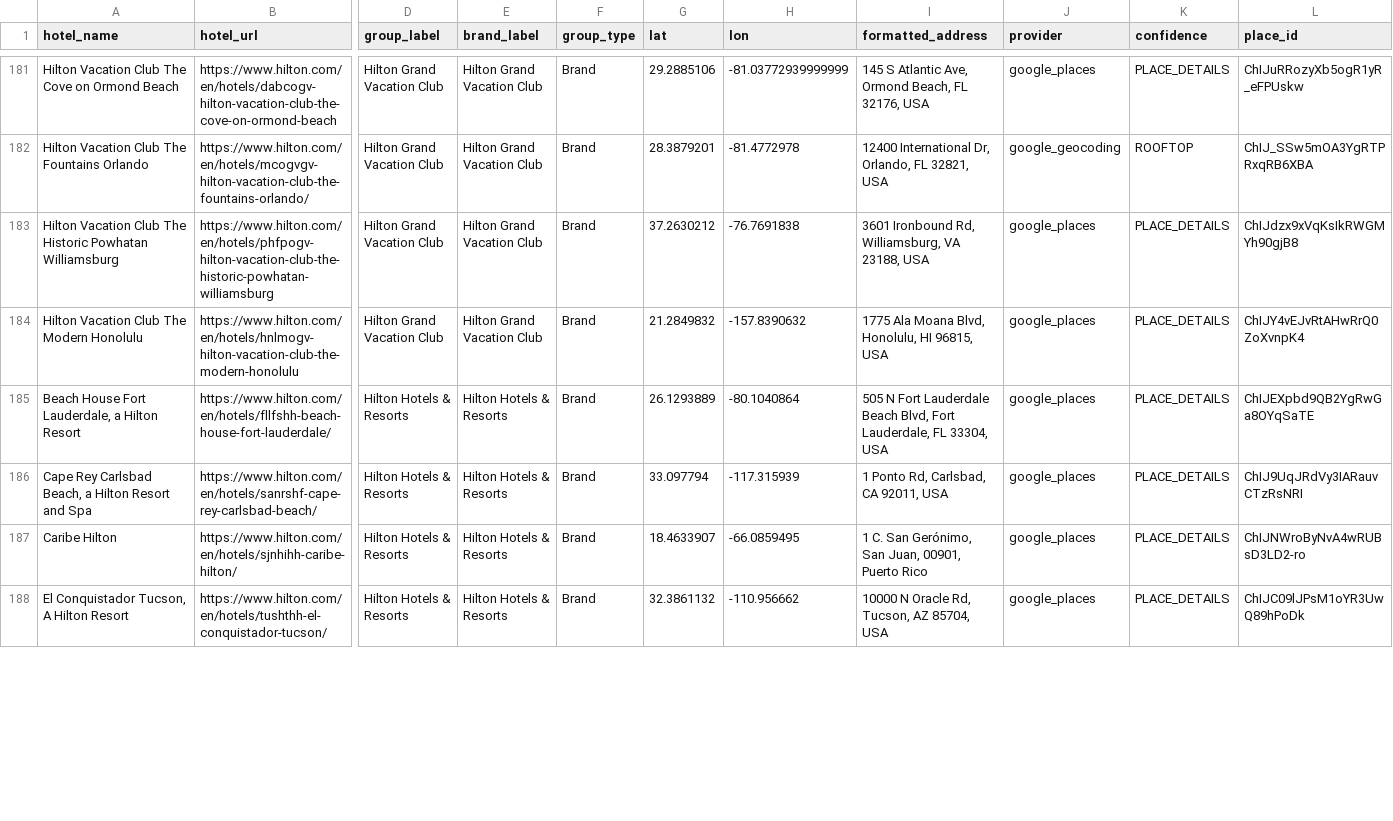
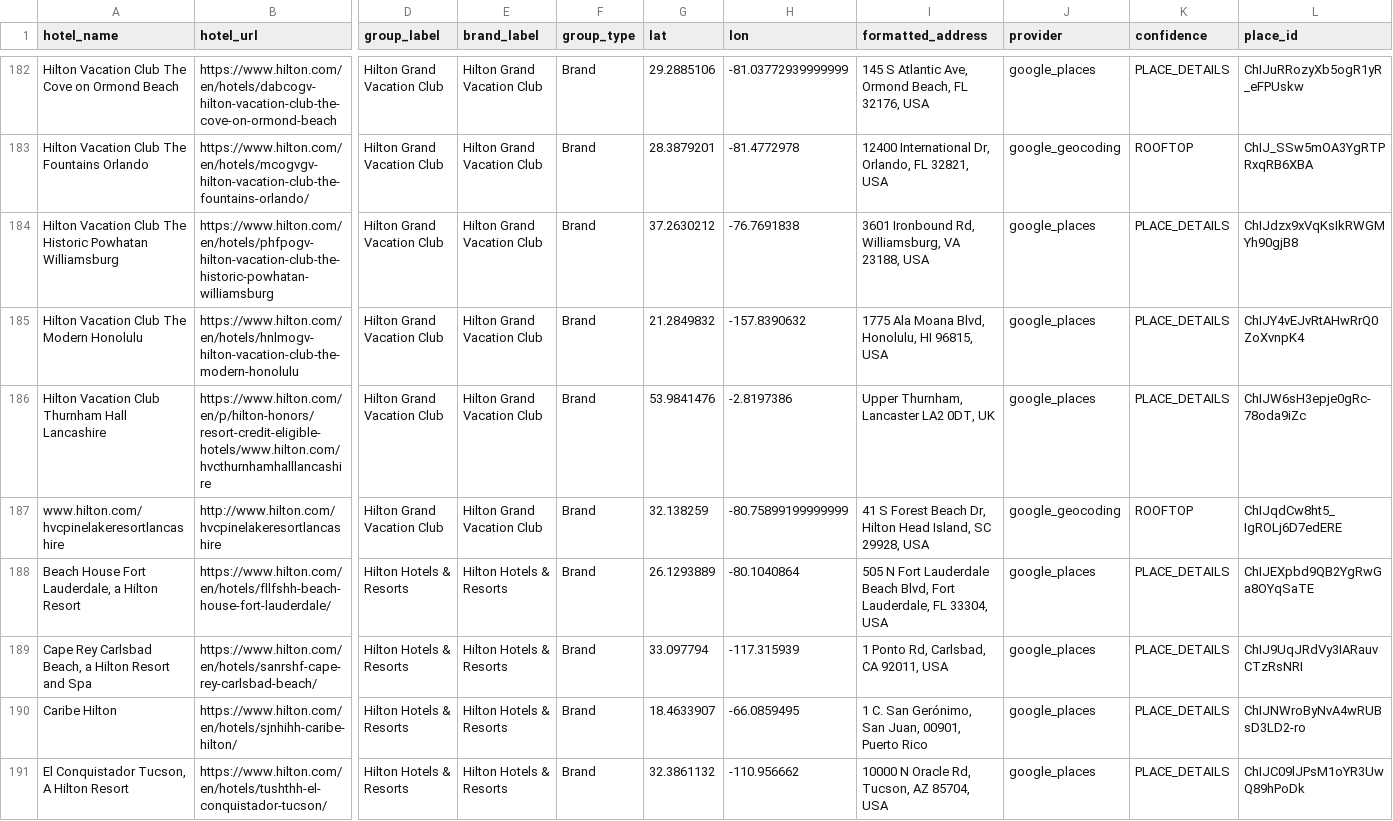
Before and after one commit to ZhengQ2/amex-hotel-credits, a CSV file: cache/hilton_hotels_geocoded_google.csv, drawn as a sheet; only a part is shown, gaps mark what is left out; rows hold the shown columns only; the diff covers the shown part only; the diff names each change by its address in the sheet, - before the commit and + after, or states it on an @@ line.

```diff
--- a/cache/hilton_hotels_geocoded_google.csv
+++ b/cache/hilton_hotels_geocoded_google.csv
+row 186: Hilton Vacation Club Thurnham Hall Lancashire | https://www.hilton.com/en/p/hilton-honors/resort-credit-eligible-hotels/www.hilton.com/hvcthurnhamhalllancashire | Hilton Grand Vacation Club | Hilton Grand Vacation Club | Brand | 53.9841476 | -2.8197386 | Upper Thurnham, Lancaster LA2 0DT, UK | google_places | PLACE_DETAILS | ChIJW6sH3epje0gRc-78oda9iZc
+row 187: www.hilton.com/hvcpinelakeresortlancashire | http://www.hilton.com/hvcpinelakeresortlancashire | Hilton Grand Vacation Club | Hilton Grand Vacation Club | Brand | 32.138259 | -80.75899199999999 | 41 S Forest Beach Dr, Hilton Head Island, SC 29928, USA | google_geocoding | ROOFTOP | ChIJqdCw8ht5_IgROLj6D7edERE
```
Also changed, not shown: 1 added row and 3 edited cells elsewhere in this file, 2 other files.
